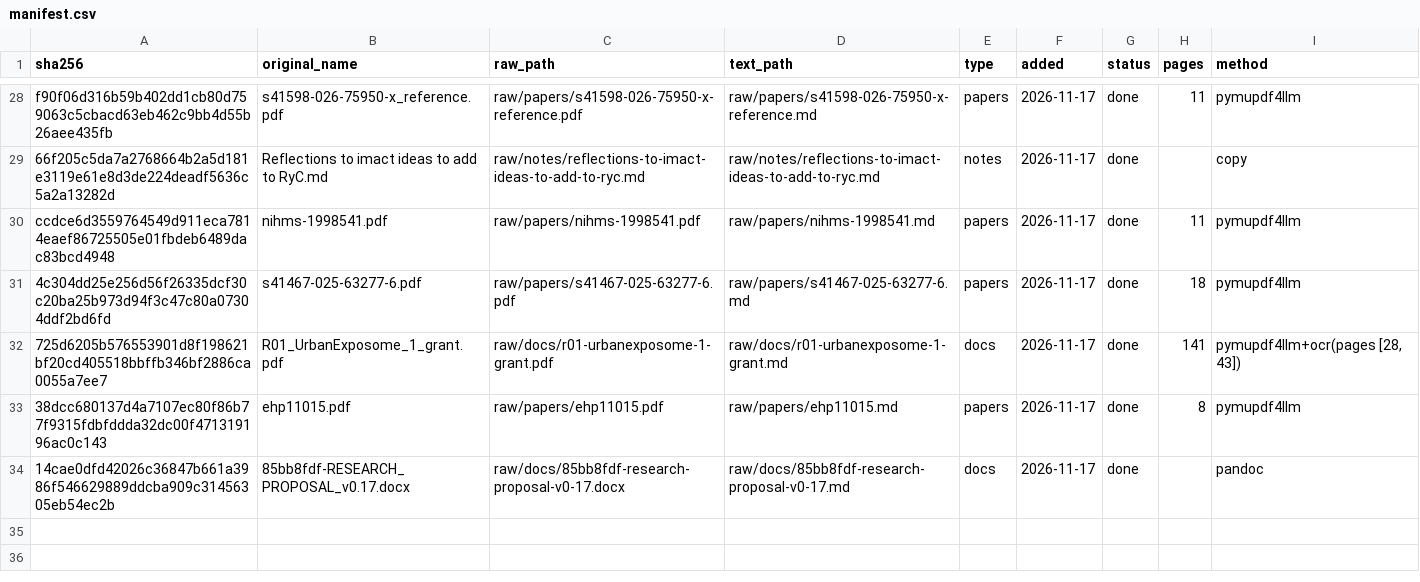
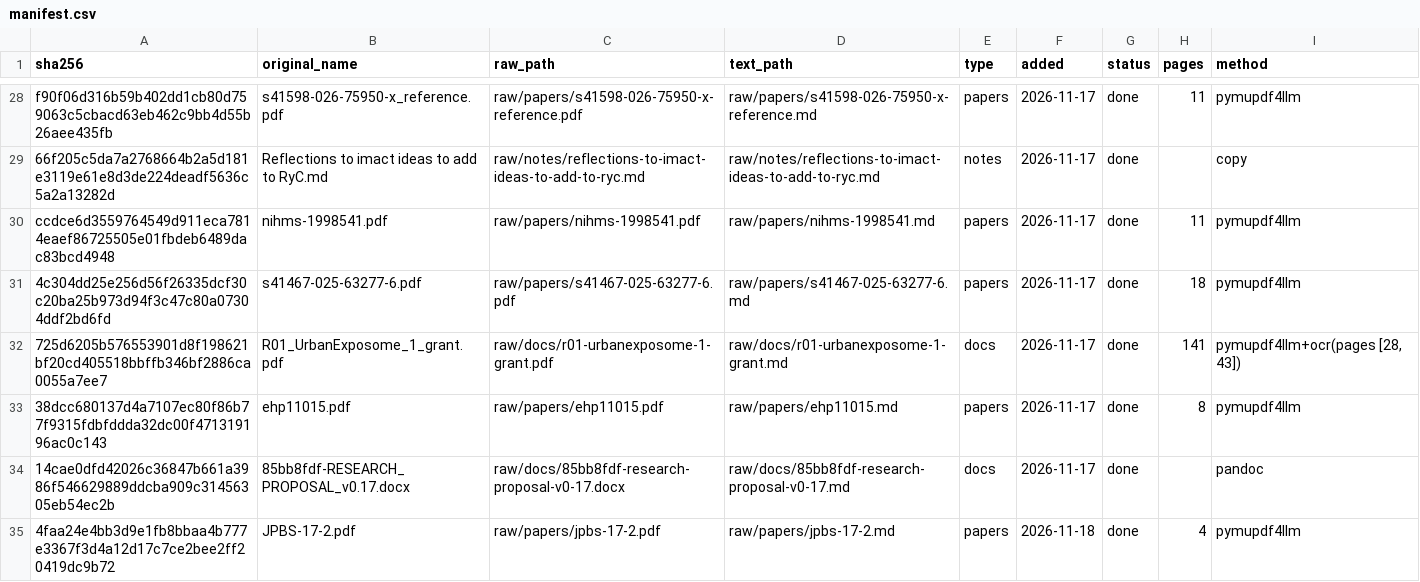
Before and after one commit to PabloKnobel/GOLEM, a CSV file: _system/manifest.csv, drawn as a sheet; only a part is shown, gaps mark what is left out; the diff names each change by its address in the sheet, - before the commit and + after, or states it on an @@ line.

```diff
--- a/_system/manifest.csv
+++ b/_system/manifest.csv
+row 35: 4faa24e4bb3d9e1fb8bbaa4b777e3367f3d4a12d17c7ce2bee2ff20419dc9b72 | JPBS-17-2.pdf | raw/papers/jpbs-17-2.pdf | raw/papers/jpbs-17-2.md | papers | 2026-11-18 | done | 4 | pymupdf4llm
```
Also changed, not shown: 8 other files.
